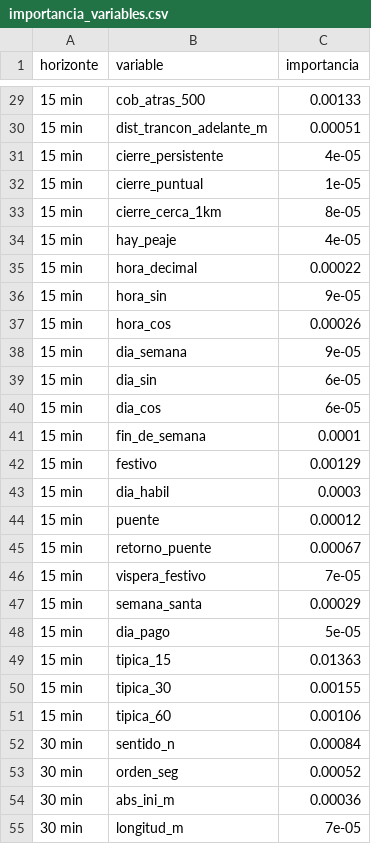
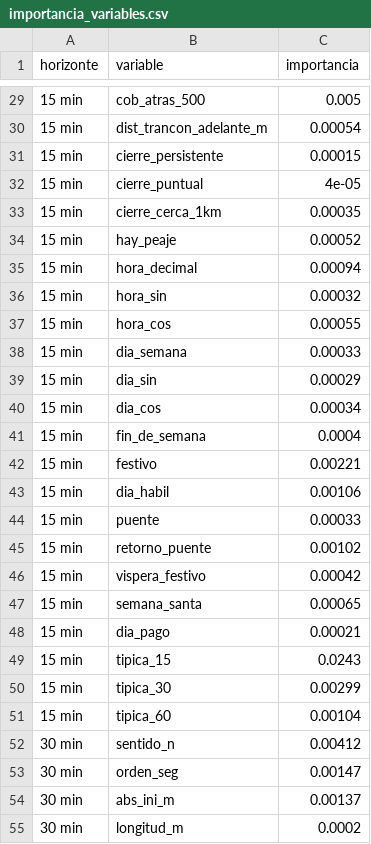
Before and after one commit to daniel9130/autopista-sur-web, a CSV file: tablero/datos/importancia_variables.csv, drawn as a sheet; only a part is shown, gaps mark what is left out; the diff covers the shown part only.

```diff
--- a/tablero/datos/importancia_variables.csv
+++ b/tablero/datos/importancia_variables.csv
@@ -29,27 +29,27 @@ horizonte,variable,importancia
-15 min,cob_atras_500,0.00133
-15 min,dist_trancon_adelante_m,0.00051
-15 min,cierre_persistente,4e-05
-15 min,cierre_puntual,1e-05
-15 min,cierre_cerca_1km,8e-05
-15 min,hay_peaje,4e-05
-15 min,hora_decimal,0.00022
-15 min,hora_sin,9e-05
-15 min,hora_cos,0.00026
-15 min,dia_semana,9e-05
-15 min,dia_sin,6e-05
-15 min,dia_cos,6e-05
-15 min,fin_de_semana,0.0001
-15 min,festivo,0.00129
-15 min,dia_habil,0.0003
-15 min,puente,0.00012
-15 min,retorno_puente,0.00067
-15 min,vispera_festivo,7e-05
-15 min,semana_santa,0.00029
-15 min,dia_pago,5e-05
-15 min,tipica_15,0.01363
-15 min,tipica_30,0.00155
-15 min,tipica_60,0.00106
-30 min,sentido_n,0.00084
-30 min,orden_seg,0.00052
-30 min,abs_ini_m,0.00036
-30 min,longitud_m,7e-05
+15 min,cob_atras_500,0.005
+15 min,dist_trancon_adelante_m,0.00054
+15 min,cierre_persistente,0.00015
+15 min,cierre_puntual,4e-05
+15 min,cierre_cerca_1km,0.00035
+15 min,hay_peaje,0.00052
+15 min,hora_decimal,0.00094
+15 min,hora_sin,0.00032
+15 min,hora_cos,0.00055
+15 min,dia_semana,0.00033
+15 min,dia_sin,0.00029
+15 min,dia_cos,0.00034
+15 min,fin_de_semana,0.0004
+15 min,festivo,0.00221
+15 min,dia_habil,0.00106
+15 min,puente,0.00033
+15 min,retorno_puente,0.00102
+15 min,vispera_festivo,0.00042
+15 min,semana_santa,0.00065
+15 min,dia_pago,0.00021
+15 min,tipica_15,0.0243
+15 min,tipica_30,0.00299
+15 min,tipica_60,0.00104
+30 min,sentido_n,0.00412
+30 min,orden_seg,0.00147
+30 min,abs_ini_m,0.00137
+30 min,longitud_m,0.0002
```
Also changed, not shown: 123 edited cells elsewhere in this file, tablero/datos/metricas_justas.csv, tablero/datos/metricas_segmento.csv, 9 other files.
